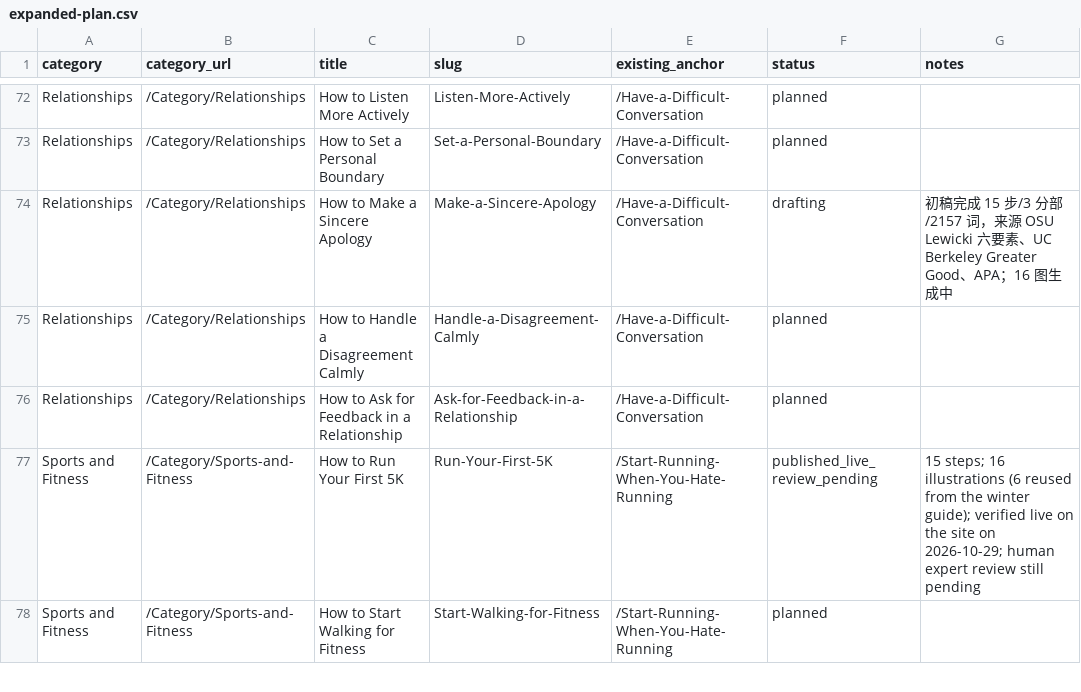
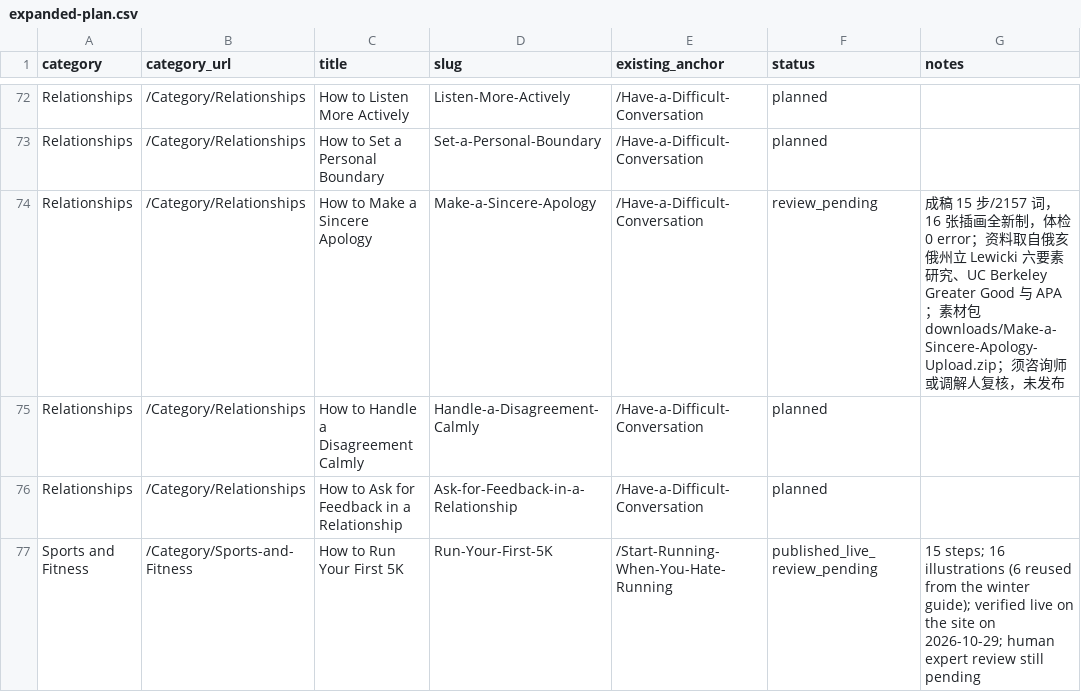
Before and after one commit to lichongyang130/52runoob, a CSV file: content/expanded-plan.csv, drawn as a sheet; only a part is shown, gaps mark what is left out; the shorter side is filled out with more unchanged rows.

Commit message:
第20篇 Make a Sincere Apology 完工：16/16 插画、单篇包与增量包（第17-20篇/142条目）、预览20篇、CSV 转 review_pending、文档与测试同步（Relationships 破零，19 类全覆盖）
Co-authored-by: arena-agent <297053741+arena-agent@users.noreply.github.com>

```diff
--- a/content/expanded-plan.csv
+++ b/content/expanded-plan.csv
@@ -73,3 +73,3 @@ Relationships,/Category/Relationships,How to Listen More Actively,Listen-More-Ac
 Relationships,/Category/Relationships,How to Set a Personal Boundary,Set-a-Personal-Boundary,/Have-a-Difficult-Conversation,planned,
-Relationships,/Category/Relationships,How to Make a Sincere Apology,Make-a-Sincere-Apology,/Have-a-Difficult-Conversation,drafting,初稿完成 15 步/3 分部/2157 词，来源 OSU Lewicki 六要素、UC Berkeley Greater Good、APA；16 图生成中
+Relationships,/Category/Relationships,How to Make a Sincere Apology,Make-a-Sincere-Apology,/Have-a-Difficult-Conversation,review_pending,成稿 15 步/2157 词，16 张插画全新制，体检 0 error；资料取自俄亥俄州立 Lewicki 六要素研究、UC Berkeley Greater Good 与 APA；素材包 downloads/Make-a-Sincere-Apology-Upload.zip；须咨询师或调解人复核，未发布
 Relationships,/Category/Relationships,How to Handle a Disagreement Calmly,Handle-a-Disagreement-Calmly,/Have-a-Difficult-Conversation,planned,
```
Also changed, not shown: 9 other files.
